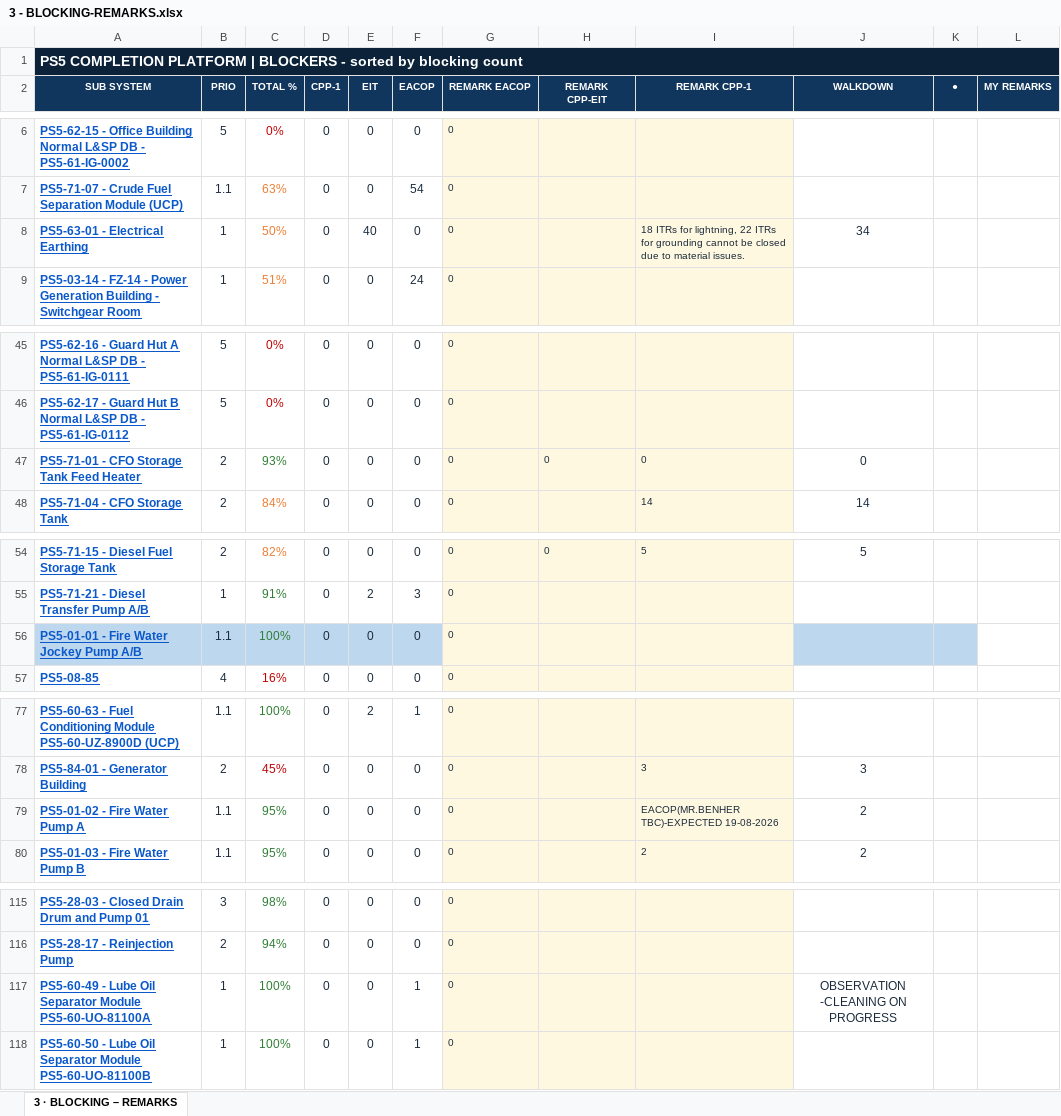
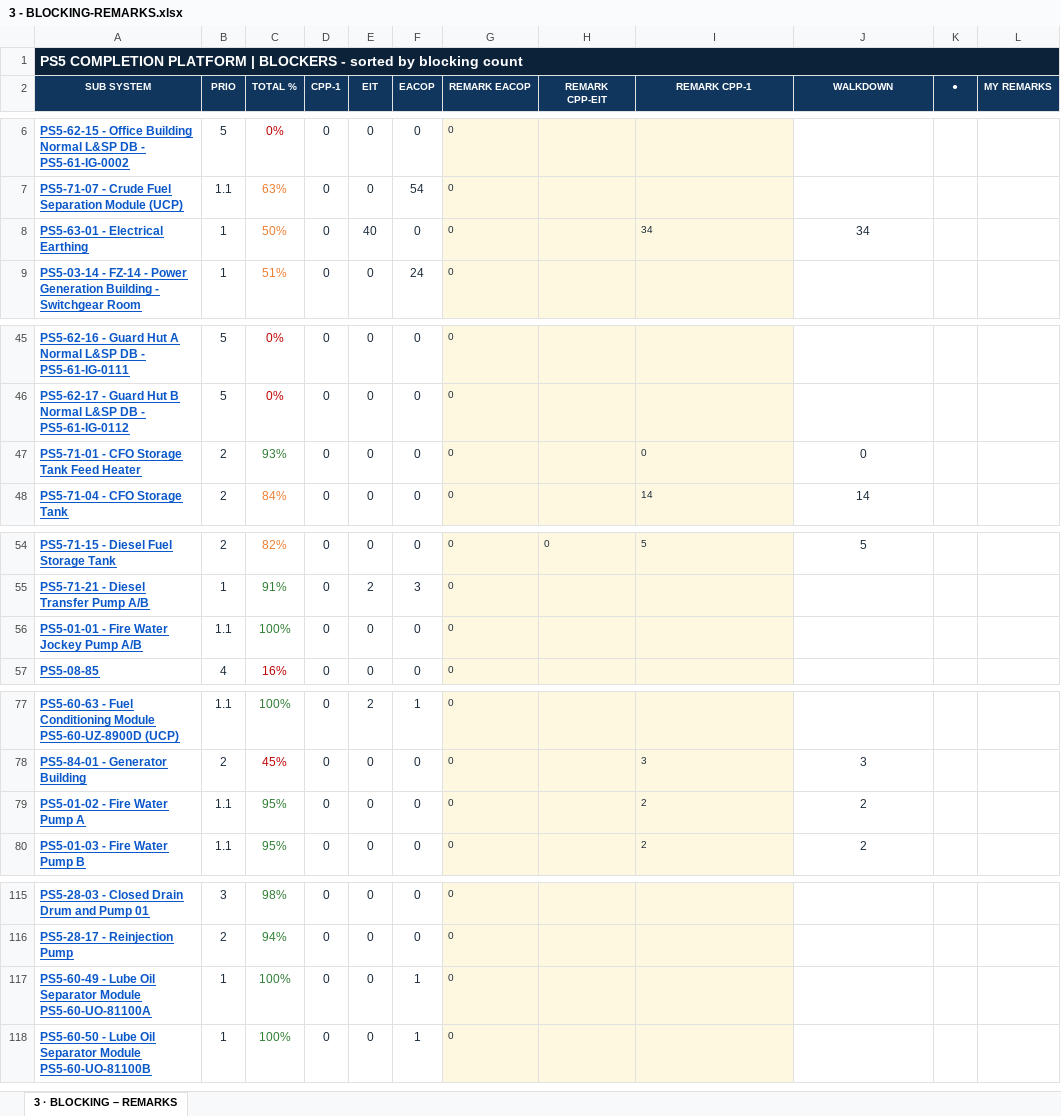
Before and after one commit to Mohamedgawad1/PS5-COMPLETION-PLATFORM, an Excel workbook: EXCEL/3 - BLOCKING-REMARKS.xlsx, sheet 3 · BLOCKING – REMARKS, drawn as a sheet; only a part is shown, gaps mark what is left out; values as stored, in another font and other column widths than the file's, no borders; the diff covers the shown part only; the diff names each change by its address in the sheet, - before the commit and + after, or states it on an @@ line.

```diff
--- a/EXCEL/3 - BLOCKING-REMARKS.xlsx (sheet 3 · BLOCKING – REMARKS)
+++ b/EXCEL/3 - BLOCKING-REMARKS.xlsx (sheet 3 · BLOCKING – REMARKS)
-I8 (REMARK CPP-1): 18 ITRs for lightning, 22 ITRs for grounding cannot be closed due to material issues.
+I8 (REMARK CPP-1): 34
-H47 (REMARK CPP-EIT): 0
+H47 (REMARK CPP-EIT): (empty)
-A56:F56 fill: #BDD7EE
+A56:F56 fill: none
-J56:K56 fill: #BDD7EE
+J56:K56 fill: none
-I79 (REMARK CPP-1): EACOP(MR.BENHER TBC)-EXPECTED 19-08-2026
+I79 (REMARK CPP-1): 2
-J117 (WALKDOWN): OBSERVATION -CLEANING ON PROGRESS
+J117 (WALKDOWN): (empty)
```
Also changed, not shown: 2 edited cells elsewhere in this sheet, EXCEL/1 - DASHBOARD.xlsx, EXCEL/2 - RFC PROGRESS.xlsx, 8 other files.
